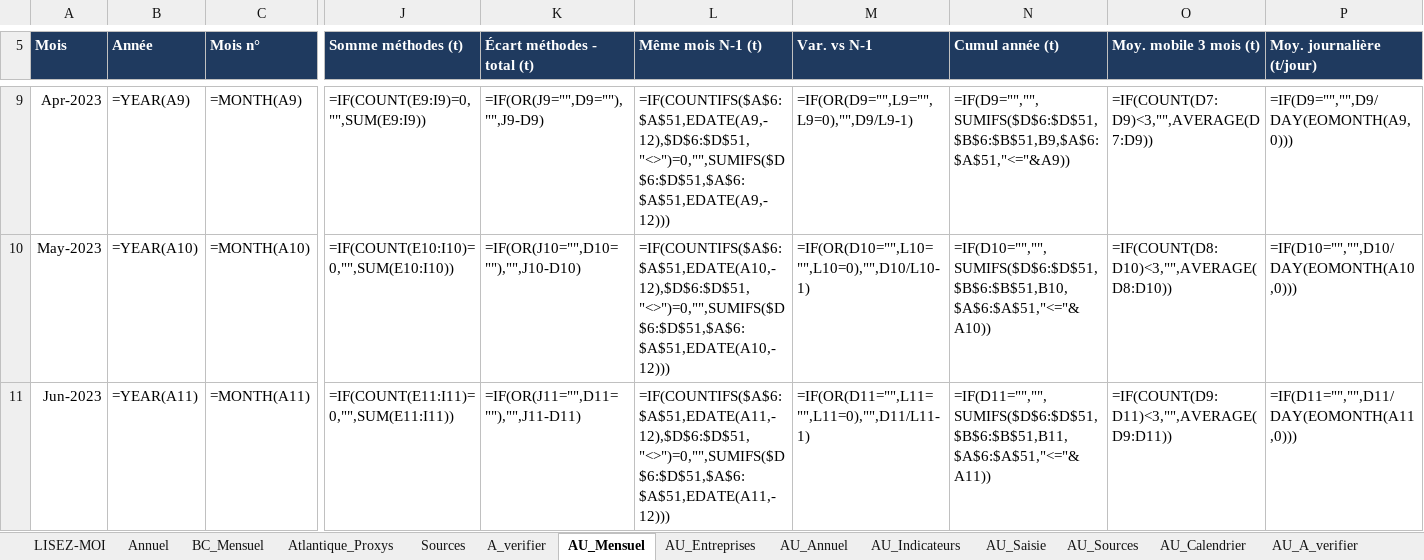
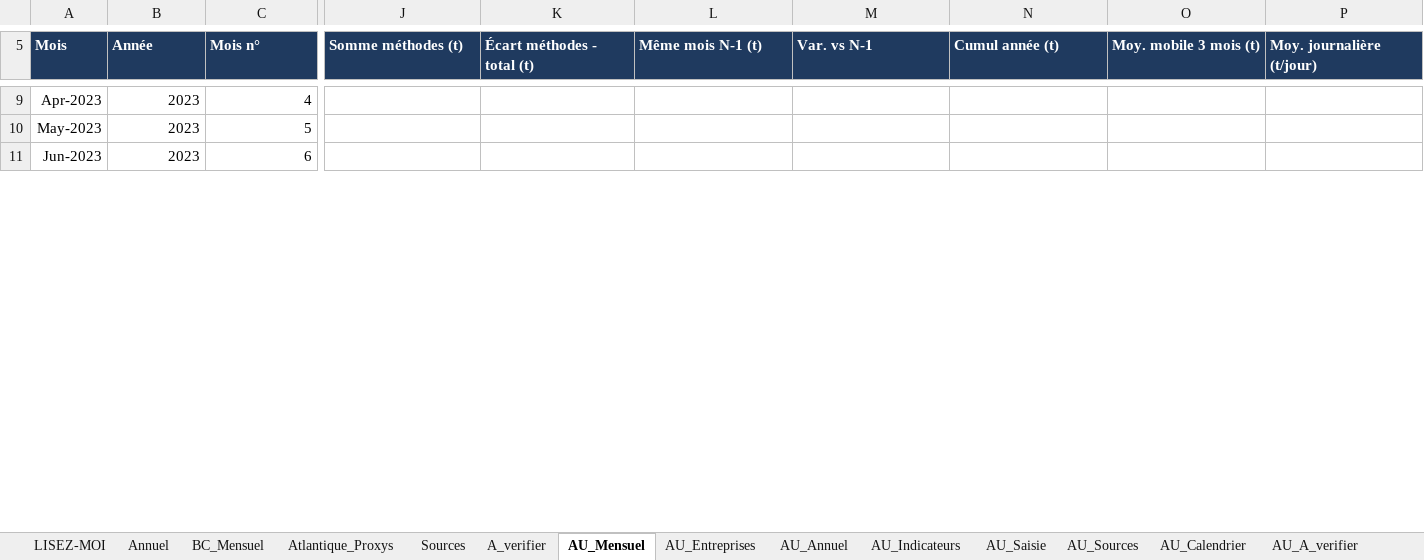
Before and after one commit to EmileviardotFO/saumon, an Excel workbook: farming/farming_canada_australie.xlsx, sheet AU_Mensuel, drawn as a sheet; only a part is shown, gaps mark what is left out; values as stored, in another font and other column widths than the file's, no borders; formulas without a stored value are shown as written; the diff covers the shown part only; the diff names each change by its address in the sheet, - before the commit and + after, or states it on an @@ line.

```diff
--- a/farming/farming_canada_australie.xlsx (sheet AU_Mensuel)
+++ b/farming/farming_canada_australie.xlsx (sheet AU_Mensuel)
-B9 (Année): =YEAR(A9)
+B9 (Année): 2023
-C9 (Mois n°): =MONTH(A9)
+C9 (Mois n°): 4
-J9 (Somme méthodes (t)): =IF(COUNT(E9:I9)=0,"",SUM(E9:I9))
+J9 (Somme méthodes (t)): (empty)
-K9 (Écart méthodes - total (t)): =IF(OR(J9="",D9=""),"",J9-D9)
+K9 (Écart méthodes - total (t)): (empty)
-L9 (Même mois N-1 (t)): =IF(COUNTIFS($A$6:$A$51,EDATE(A9,-12),$D$6:$D$51,"<>")=0,"",SUMIFS($D$6:$D$51,$A$6:$A$51,EDATE(A9,-12)))
+L9 (Même mois N-1 (t)): (empty)
-M9 (Var. vs N-1): =IF(OR(D9="",L9="",L9=0),"",D9/L9-1)
+M9 (Var. vs N-1): (empty)
-N9 (Cumul année (t)): =IF(D9="","",SUMIFS($D$6:$D$51,$B$6:$B$51,B9,$A$6:$A$51,"<="&A9))
+N9 (Cumul année (t)): (empty)
-O9 (Moy. mobile 3 mois (t)): =IF(COUNT(D7:D9)<3,"",AVERAGE(D7:D9))
+O9 (Moy. mobile 3 mois (t)): (empty)
-P9 (Moy. journalière (t/jour)): =IF(D9="","",D9/DAY(EOMONTH(A9,0)))
+P9 (Moy. journalière (t/jour)): (empty)
-B10 (Année): =YEAR(A10)
+B10 (Année): 2023
-C10 (Mois n°): =MONTH(A10)
+C10 (Mois n°): 5
-J10 (Somme méthodes (t)): =IF(COUNT(E10:I10)=0,"",SUM(E10:I10))
+J10 (Somme méthodes (t)): (empty)
-K10 (Écart méthodes - total (t)): =IF(OR(J10="",D10=""),"",J10-D10)
+K10 (Écart méthodes - total (t)): (empty)
-L10 (Même mois N-1 (t)): =IF(COUNTIFS($A$6:$A$51,EDATE(A10,-12),$D$6:$D$51,"<>")=0,"",SUMIFS($D$6:$D$51,$A$6:$A$51,EDATE(A10,-12)))
+L10 (Même mois N-1 (t)): (empty)
-M10 (Var. vs N-1): =IF(OR(D10="",L10="",L10=0),"",D10/L10-1)
+M10 (Var. vs N-1): (empty)
-N10 (Cumul année (t)): =IF(D10="","",SUMIFS($D$6:$D$51,$B$6:$B$51,B10,$A$6:$A$51,"<="&A10))
+N10 (Cumul année (t)): (empty)
-O10 (Moy. mobile 3 mois (t)): =IF(COUNT(D8:D10)<3,"",AVERAGE(D8:D10))
+O10 (Moy. mobile 3 mois (t)): (empty)
-P10 (Moy. journalière (t/jour)): =IF(D10="","",D10/DAY(EOMONTH(A10,0)))
+P10 (Moy. journalière (t/jour)): (empty)
-B11 (Année): =YEAR(A11)
+B11 (Année): 2023
-C11 (Mois n°): =MONTH(A11)
+C11 (Mois n°): 6
-J11 (Somme méthodes (t)): =IF(COUNT(E11:I11)=0,"",SUM(E11:I11))
+J11 (Somme méthodes (t)): (empty)
-K11 (Écart méthodes - total (t)): =IF(OR(J11="",D11=""),"",J11-D11)
+K11 (Écart méthodes - total (t)): (empty)
-L11 (Même mois N-1 (t)): =IF(COUNTIFS($A$6:$A$51,EDATE(A11,-12),$D$6:$D$51,"<>")=0,"",SUMIFS($D$6:$D$51,$A$6:$A$51,EDATE(A11,-12)))
+L11 (Même mois N-1 (t)): (empty)
-M11 (Var. vs N-1): =IF(OR(D11="",L11="",L11=0),"",D11/L11-1)
+M11 (Var. vs N-1): (empty)
-N11 (Cumul année (t)): =IF(D11="","",SUMIFS($D$6:$D$51,$B$6:$B$51,B11,$A$6:$A$51,"<="&A11))
+N11 (Cumul année (t)): (empty)
-O11 (Moy. mobile 3 mois (t)): =IF(COUNT(D9:D11)<3,"",AVERAGE(D9:D11))
+O11 (Moy. mobile 3 mois (t)): (empty)
-P11 (Moy. journalière (t/jour)): =IF(D11="","",D11/DAY(EOMONTH(A11,0)))
+P11 (Moy. journalière (t/jour)): (empty)
```
Also changed, not shown: 491 edited cells and cell formats elsewhere in this sheet, sheet BC_Mensuel, sheet AU_Entreprises, sheet Annuel, sheet AU_Annuel, sheet AU_Calendrier, sheet A_verifier, charts or pictures, 33 other files.
